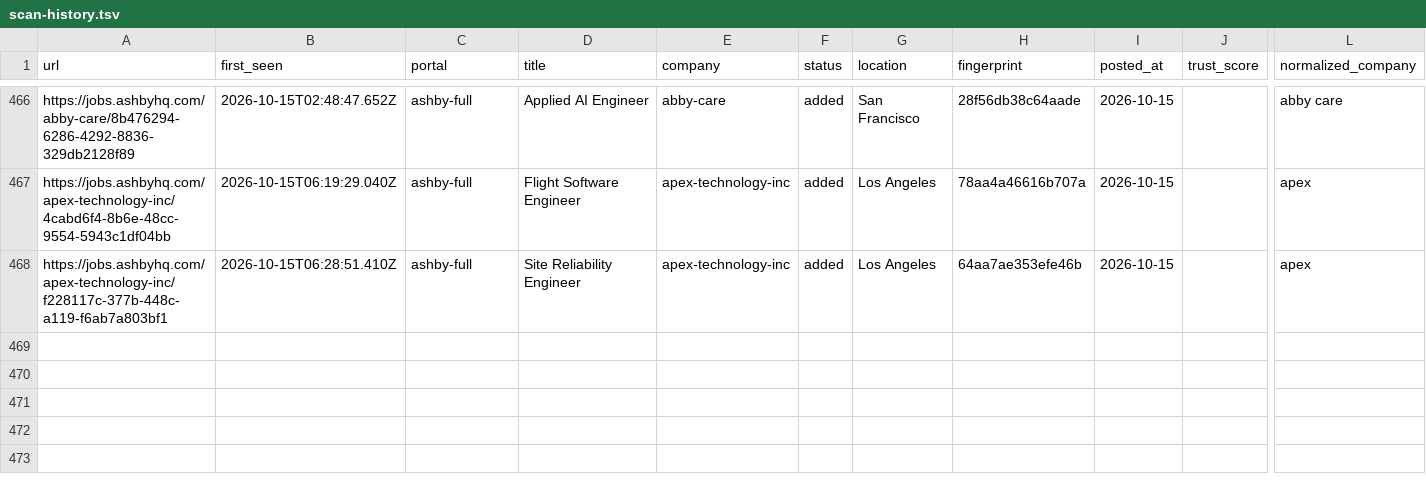
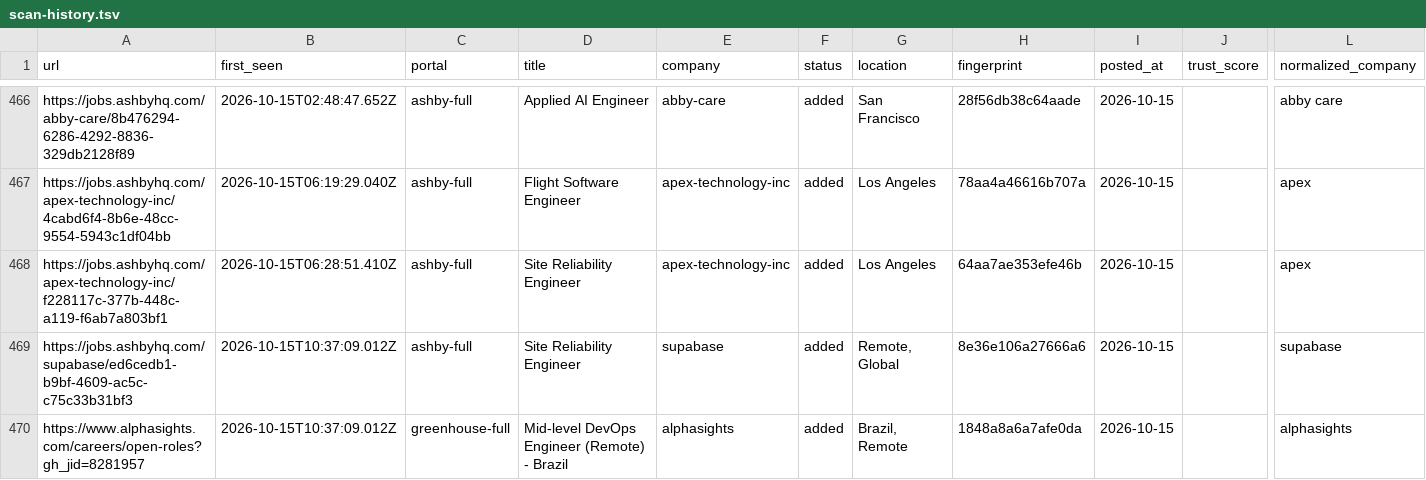
Before and after one commit to manavmalavia18/ghal-scanner, a TSV file: data/scan-history.tsv, drawn as a sheet; only a part is shown, gaps mark what is left out; rows hold the shown columns only; the diff names each change by its address in the sheet, - before the commit and + after, or states it on an @@ line.

```diff
--- a/data/scan-history.tsv
+++ b/data/scan-history.tsv
+row 469: https://jobs.ashbyhq.com/supabase/ed6cedb1-b9bf-4609-ac5c-c75c33b31bf3 | 2026-10-15T10:37:09.012Z | ashby-full | Site Reliability Engineer | supabase | added | Remote, Global | 8e36e106a27666a6 | 2026-10-15 |  | supabase
+row 470: https://www.alphasights.com/careers/open-roles?gh_jid=8281957 | 2026-10-15T10:37:09.012Z | greenhouse-full | Mid-level DevOps Engineer (Remote) - Brazil | alphasights | added | Brazil, Remote | 1848a8a6a7afe0da | 2026-10-15 |  | alphasights
```
Also changed, not shown: 3 other files.
